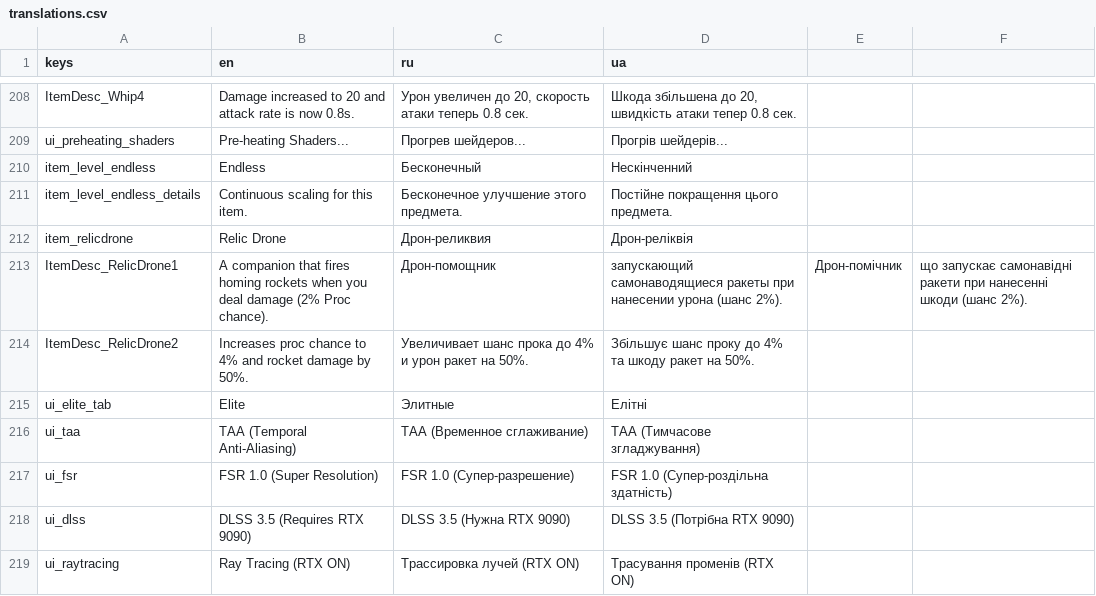
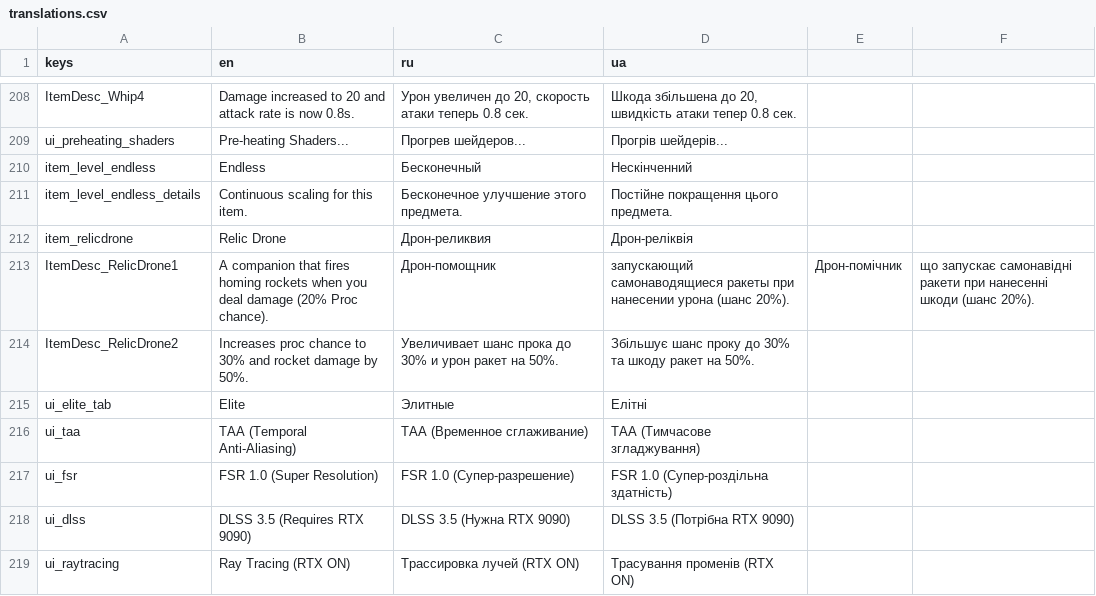
Before and after one commit to toxiclim3/Vox-Solaris-VS-clone, a CSV file: translations/translations.csv, drawn as a sheet; only a part is shown, gaps mark what is left out.

```diff
--- a/translations/translations.csv
+++ b/translations/translations.csv
@@ -212,4 +212,4 @@ keys,en,ru,ua
 item_relicdrone,Relic Drone,Дрон-реликвия,Дрон-реліквія
-ItemDesc_RelicDrone1,A companion that fires homing rockets when you deal damage (2% Proc chance).,Дрон-помощник, запускающий самонаводящиеся ракеты при нанесении урона (шанс 2%).,Дрон-помічник, що запускає самонавідні ракети при нанесенні шкоди (шанс 2%).
-ItemDesc_RelicDrone2,Increases proc chance to 4% and rocket damage by 50%.,Увеличивает шанс прока до 4% и урон ракет на 50%.,Збільшує шанс проку до 4% та шкоду ракет на 50%.
+ItemDesc_RelicDrone1,A companion that fires homing rockets when you deal damage (20% Proc chance).,Дрон-помощник, запускающий самонаводящиеся ракеты при нанесении урона (шанс 20%).,Дрон-помічник, що запускає самонавідні ракети при нанесенні шкоди (шанс 20%).
+ItemDesc_RelicDrone2,Increases proc chance to 30% and rocket damage by 50%.,Увеличивает шанс прока до 30% и урон ракет на 50%.,Збільшує шанс проку до 30% та шкоду ракет на 50%.
 ui_elite_tab,Elite,Элитные,Елітні
```
Also changed, not shown: 17 other files.
